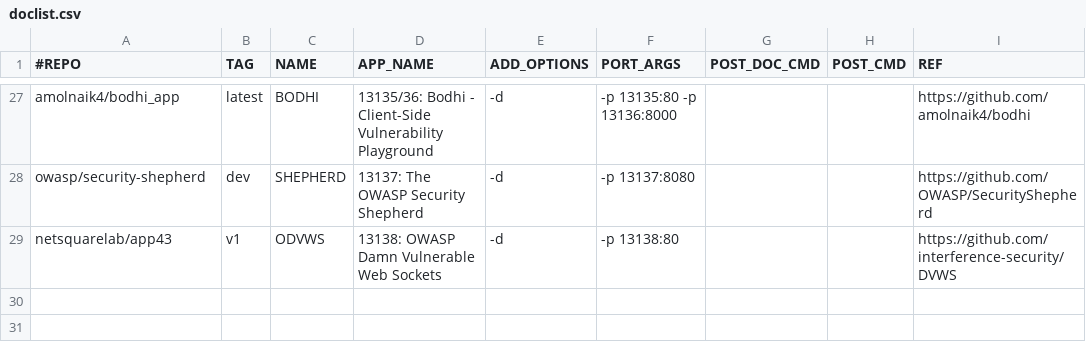
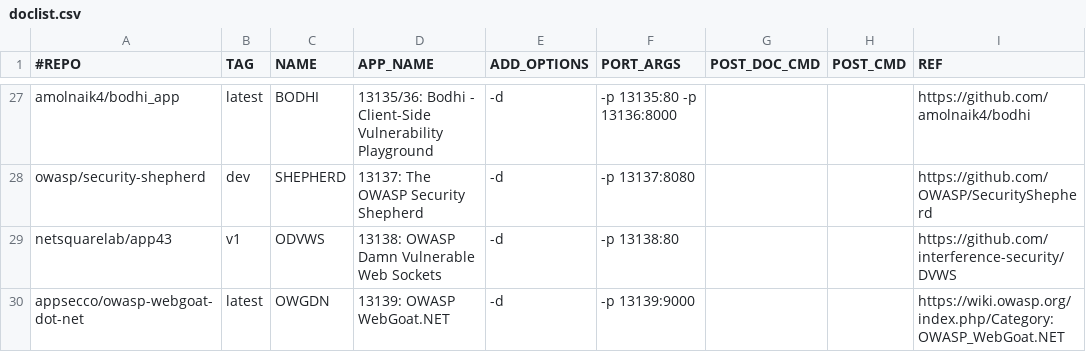
Before and after one commit to netsquare/OVLC, a CSV file: doclist.csv, drawn as a sheet; only a part is shown, gaps mark what is left out; the diff names each change by its address in the sheet, - before the commit and + after, or states it on an @@ line.

Commit message:
Update doclist.csv
OWASP WebGoat.NET

```diff
--- a/doclist.csv
+++ b/doclist.csv
+row 30: appsecco/owasp-webgoat-dot-net | latest | OWGDN | 13139: OWASP WebGoat.NET | -d | -p 13139:9000 |  |  | https://wiki.owasp.org/index.php/Category:OWASP_WebGoat.NET
```
